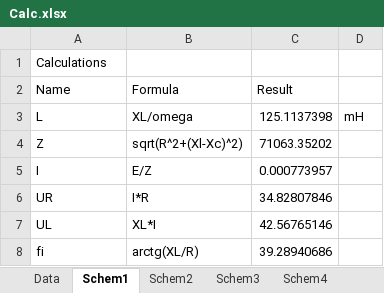
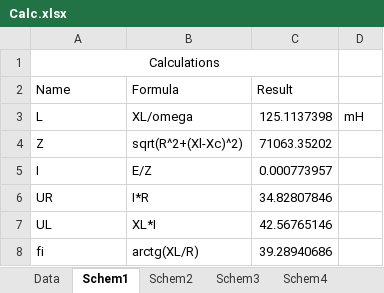
Before and after one commit to ZaharBozhok/Study, an Excel workbook: 2 course/ElectricalEngineering/3/Calc.xlsx, sheet Schem1, drawn as a sheet; values as stored, in another font and other column widths than the file's, no borders; the diff names each change by its address in the sheet, - before the commit and + after, or states it on an @@ line.

```diff
--- a/2 course/ElectricalEngineering/3/Calc.xlsx (sheet Schem1)
+++ b/2 course/ElectricalEngineering/3/Calc.xlsx (sheet Schem1)
-A1 alignment: left
+A1 alignment: center
+A1:C1 merged
```
Also changed, not shown: sheet Schem4, sheet Schem3, sheet Result, sheet Schem2, formulas that keep their value.
